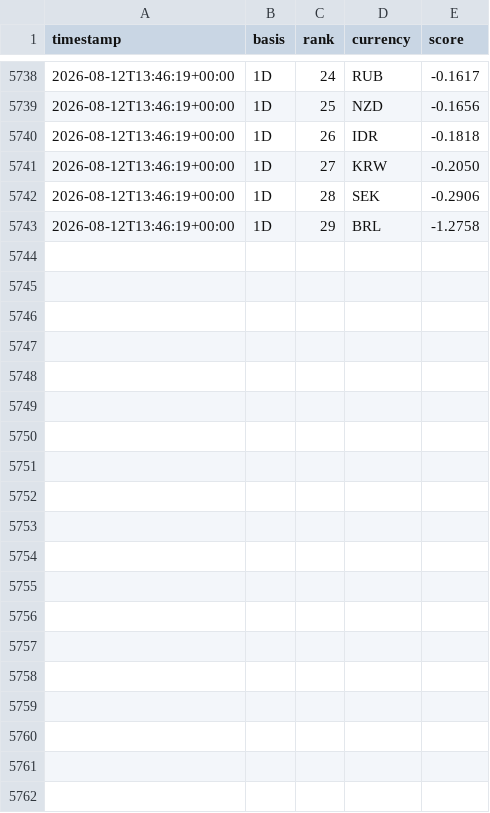
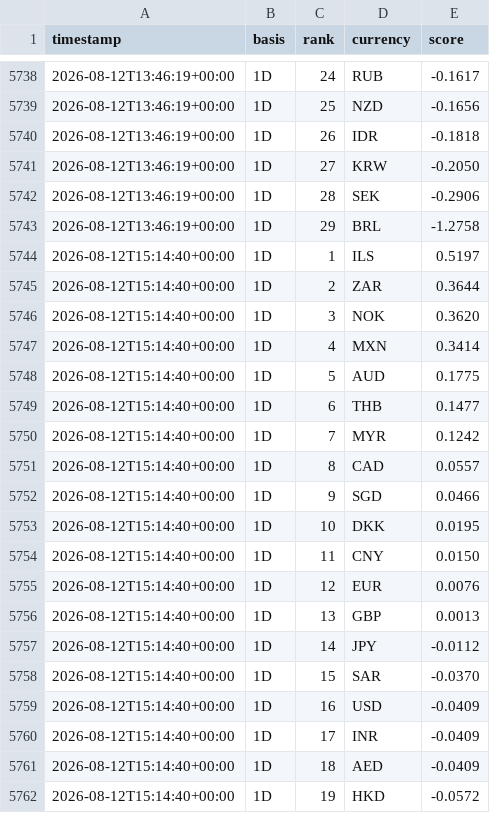
Before and after one commit to hope1027/fx-strength-tracker, a CSV file: results/history.csv, drawn as a sheet; only a part is shown, gaps mark what is left out; the diff covers the shown part only.

```diff
--- a/results/history.csv
+++ b/results/history.csv
@@ -5743 +5743,20 @@ timestamp,basis,rank,currency,score
 2026-08-12T13:46:19+00:00,1D,29,BRL,-1.2758
+2026-08-12T15:14:40+00:00,1D,1,ILS,0.5197
+2026-08-12T15:14:40+00:00,1D,2,ZAR,0.3644
+2026-08-12T15:14:40+00:00,1D,3,NOK,0.3620
+2026-08-12T15:14:40+00:00,1D,4,MXN,0.3414
+2026-08-12T15:14:40+00:00,1D,5,AUD,0.1775
+2026-08-12T15:14:40+00:00,1D,6,THB,0.1477
+2026-08-12T15:14:40+00:00,1D,7,MYR,0.1242
+2026-08-12T15:14:40+00:00,1D,8,CAD,0.0557
+2026-08-12T15:14:40+00:00,1D,9,SGD,0.0466
+2026-08-12T15:14:40+00:00,1D,10,DKK,0.0195
+2026-08-12T15:14:40+00:00,1D,11,CNY,0.0150
+2026-08-12T15:14:40+00:00,1D,12,EUR,0.0076
+2026-08-12T15:14:40+00:00,1D,13,GBP,0.0013
+2026-08-12T15:14:40+00:00,1D,14,JPY,-0.0112
+2026-08-12T15:14:40+00:00,1D,15,SAR,-0.0370
+2026-08-12T15:14:40+00:00,1D,16,USD,-0.0409
+2026-08-12T15:14:40+00:00,1D,17,INR,-0.0409
+2026-08-12T15:14:40+00:00,1D,18,AED,-0.0409
+2026-08-12T15:14:40+00:00,1D,19,HKD,-0.0572
```
Also changed, not shown: 10 added rows elsewhere in this file, data/snapshots.csv, 1 other file.
